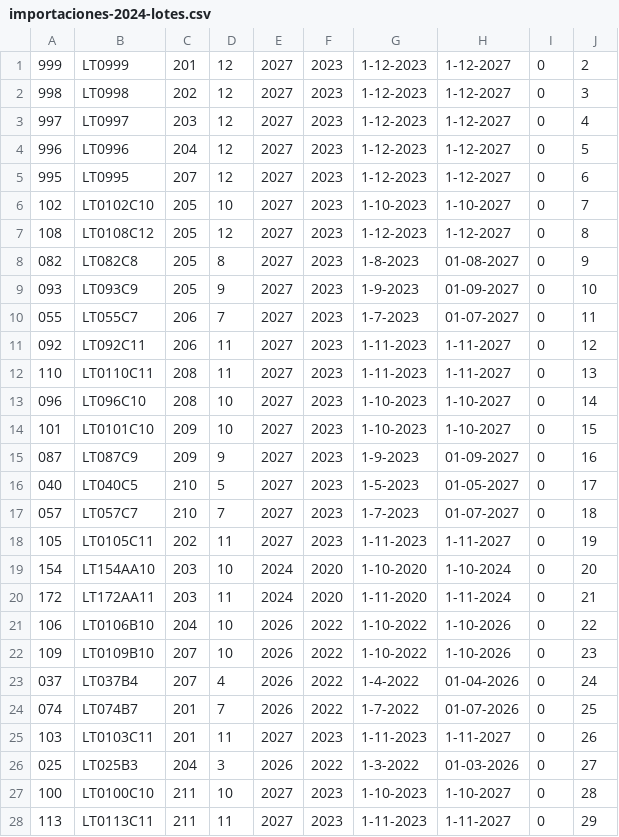
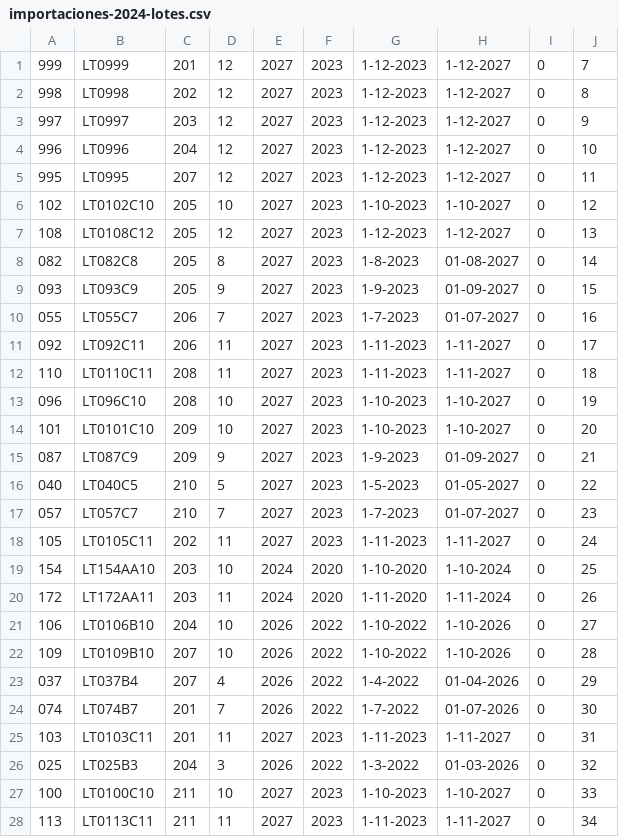
Before and after one commit to andrewolf288/emaprod, a CSV file: Backend/scripts/importacion/importaciones-2024-lotes.csv, drawn as a sheet; only a part is shown; the diff covers the shown part only.

```diff
--- a/Backend/scripts/importacion/importaciones-2024-lotes.csv
+++ b/Backend/scripts/importacion/importaciones-2024-lotes.csv
@@ -1,28 +1,28 @@
-999,LT0999,201,12,2027,2023,1-12-2023,1-12-2027,0,2
-998,LT0998,202,12,2027,2023,1-12-2023,1-12-2027,0,3
-997,LT0997,203,12,2027,2023,1-12-2023,1-12-2027,0,4
-996,LT0996,204,12,2027,2023,1-12-2023,1-12-2027,0,5
-995,LT0995,207,12,2027,2023,1-12-2023,1-12-2027,0,6
-102,LT0102C10,205,10,2027,2023,1-10-2023,1-10-2027,0,7
-108,LT0108C12,205,12,2027,2023,1-12-2023,1-12-2027,0,8
-082,LT082C8,205,8,2027,2023,1-8-2023,01-08-2027,0,9
-093,LT093C9,205,9,2027,2023,1-9-2023,01-09-2027,0,10
-055,LT055C7,206,7,2027,2023,1-7-2023,01-07-2027,0,11
-092,LT092C11,206,11,2027,2023,1-11-2023,1-11-2027,0,12
-110,LT0110C11,208,11,2027,2023,1-11-2023,1-11-2027,0,13
-096,LT096C10,208,10,2027,2023,1-10-2023,1-10-2027,0,14
-101,LT0101C10,209,10,2027,2023,1-10-2023,1-10-2027,0,15
-087,LT087C9,209,9,2027,2023,1-9-2023,01-09-2027,0,16
-040,LT040C5,210,5,2027,2023,1-5-2023,01-05-2027,0,17
-057,LT057C7,210,7,2027,2023,1-7-2023,01-07-2027,0,18
-105,LT0105C11,202,11,2027,2023,1-11-2023,1-11-2027,0,19
-154,LT154AA10,203,10,2024,2020,1-10-2020,1-10-2024,0,20
-172,LT172AA11,203,11,2024,2020,1-11-2020,1-11-2024,0,21
-106,LT0106B10,204,10,2026,2022,1-10-2022,1-10-2026,0,22
-109,LT0109B10,207,10,2026,2022,1-10-2022,1-10-2026,0,23
-037,LT037B4,207,4,2026,2022,1-4-2022,01-04-2026,0,24
-074,LT074B7,201,7,2026,2022,1-7-2022,01-07-2026,0,25
-103,LT0103C11,201,11,2027,2023,1-11-2023,1-11-2027,0,26
-025,LT025B3,204,3,2026,2022,1-3-2022,01-03-2026,0,27
-100,LT0100C10,211,10,2027,2023,1-10-2023,1-10-2027,0,28
-113,LT0113C11,211,11,2027,2023,1-11-2023,1-11-2027,0,29
+999,LT0999,201,12,2027,2023,1-12-2023,1-12-2027,0,7
+998,LT0998,202,12,2027,2023,1-12-2023,1-12-2027,0,8
+997,LT0997,203,12,2027,2023,1-12-2023,1-12-2027,0,9
+996,LT0996,204,12,2027,2023,1-12-2023,1-12-2027,0,10
+995,LT0995,207,12,2027,2023,1-12-2023,1-12-2027,0,11
+102,LT0102C10,205,10,2027,2023,1-10-2023,1-10-2027,0,12
+108,LT0108C12,205,12,2027,2023,1-12-2023,1-12-2027,0,13
+082,LT082C8,205,8,2027,2023,1-8-2023,01-08-2027,0,14
+093,LT093C9,205,9,2027,2023,1-9-2023,01-09-2027,0,15
+055,LT055C7,206,7,2027,2023,1-7-2023,01-07-2027,0,16
+092,LT092C11,206,11,2027,2023,1-11-2023,1-11-2027,0,17
+110,LT0110C11,208,11,2027,2023,1-11-2023,1-11-2027,0,18
+096,LT096C10,208,10,2027,2023,1-10-2023,1-10-2027,0,19
+101,LT0101C10,209,10,2027,2023,1-10-2023,1-10-2027,0,20
+087,LT087C9,209,9,2027,2023,1-9-2023,01-09-2027,0,21
+040,LT040C5,210,5,2027,2023,1-5-2023,01-05-2027,0,22
+057,LT057C7,210,7,2027,2023,1-7-2023,01-07-2027,0,23
+105,LT0105C11,202,11,2027,2023,1-11-2023,1-11-2027,0,24
+154,LT154AA10,203,10,2024,2020,1-10-2020,1-10-2024,0,25
+172,LT172AA11,203,11,2024,2020,1-11-2020,1-11-2024,0,26
+106,LT0106B10,204,10,2026,2022,1-10-2022,1-10-2026,0,27
+109,LT0109B10,207,10,2026,2022,1-10-2022,1-10-2026,0,28
+037,LT037B4,207,4,2026,2022,1-4-2022,01-04-2026,0,29
+074,LT074B7,201,7,2026,2022,1-7-2022,01-07-2026,0,30
+103,LT0103C11,201,11,2027,2023,1-11-2023,1-11-2027,0,31
+025,LT025B3,204,3,2026,2022,1-3-2022,01-03-2026,0,32
+100,LT0100C10,211,10,2027,2023,1-10-2023,1-10-2027,0,33
+113,LT0113C11,211,11,2027,2023,1-11-2023,1-11-2027,0,34
```
Also changed, not shown: 97 edited cells elsewhere in this file, Backend/scripts/importacion/importaciones-2024-lotes-productos.csv, 7 other files.
